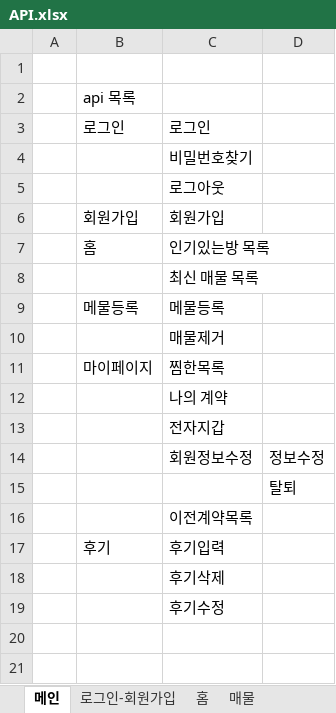
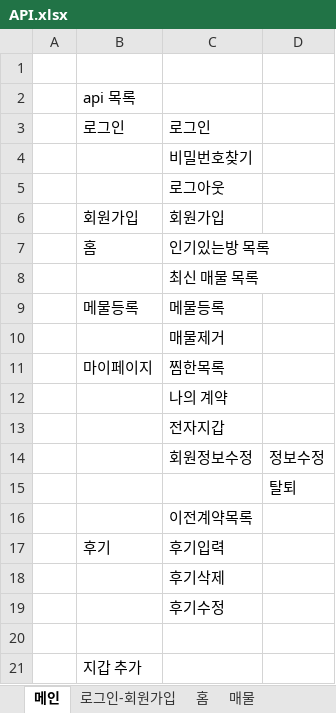
Before and after one commit to EtriProperty/Property, an Excel workbook: docs/API.xlsx, sheet 메인, drawn as a sheet; values as stored, in another font and other column widths than the file's, no borders; table styles not drawn; the diff names each change by its address in the sheet, - before the commit and + after, or states it on an @@ line.

```diff
--- a/docs/API.xlsx (sheet 메인)
+++ b/docs/API.xlsx (sheet 메인)
+row 20: (empty)
+row 21:  | 지갑 추가
```
Also changed, not shown: sheet 마이페이지, sheet 후기, sheet 로그인-회원가입, 1 other file.
